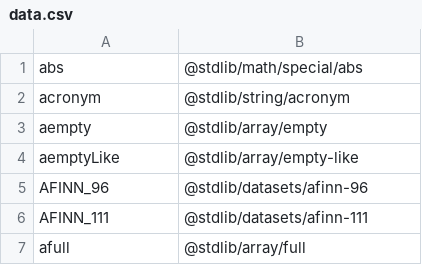
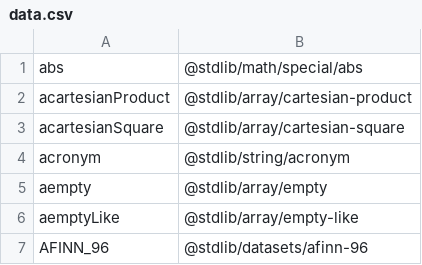
Before and after one commit to stdlib-js/namespace-alias2pkg, a CSV file: data/data.csv, drawn as a sheet; only a part is shown; the shorter side is filled out with more unchanged rows; the diff names each change by its address in the sheet, - before the commit and + after, or states it on an @@ line.

```diff
--- a/data/data.csv
+++ b/data/data.csv
+row 2: acartesianProduct | @stdlib/array/cartesian-product
+row 3: acartesianSquare | @stdlib/array/cartesian-square
```
Also changed, not shown: 3 other files.
